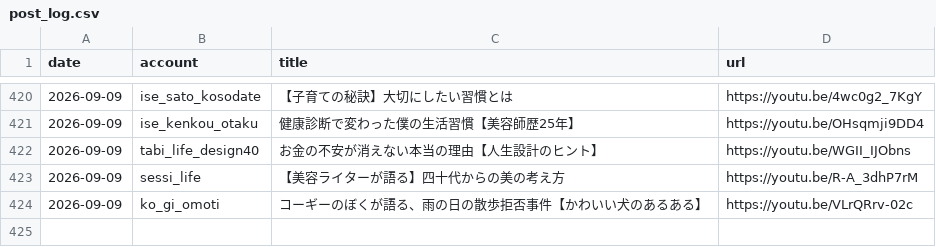
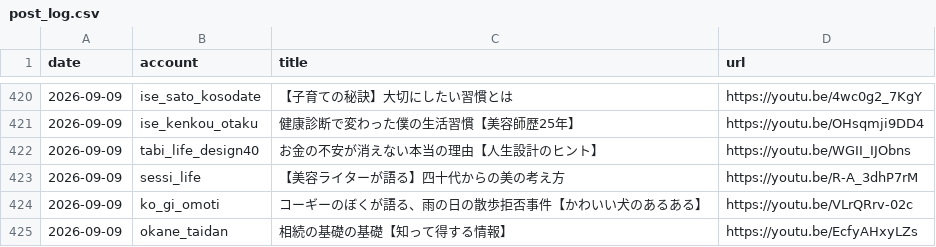
Before and after one commit to iseise0226/sns-automation, a CSV file: data/post_log.csv, drawn as a sheet; only a part is shown, gaps mark what is left out.

Commit message:
chore: WF6 topic progress - okane_taidan

```diff
--- a/data/post_log.csv
+++ b/data/post_log.csv
@@ -425 +425,2 @@ date,account,title,url
 2026-09-09,ko_gi_omoti,"コーギーのぼくが語る、雨の日の散歩拒否事件【かわいい犬のあるある】",https://youtu.be/VLrQRrv-02c
+2026-09-09,okane_taidan,"相続の基礎の基礎【知って得する情報】",https://youtu.be/EcfyAHxyLZs
```
Also changed, not shown: 1 other file.
